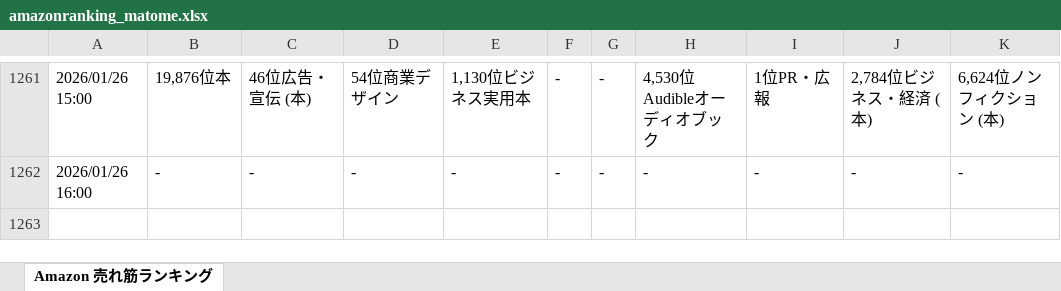
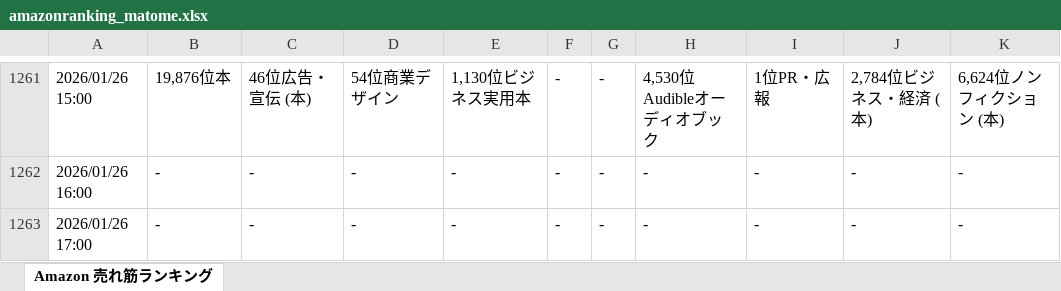
Before and after one commit to hannahi5/amazon-ranking-scheduler, an Excel workbook: amazonranking_matome.xlsx, sheet Amazon 売れ筋ランキング, drawn as a sheet; only a part is shown, gaps mark what is left out; values as stored, in another font and other column widths than the file's, no borders; the diff names each change by its address in the sheet, - before the commit and + after, or states it on an @@ line.

```diff
--- a/amazonranking_matome.xlsx (sheet Amazon 売れ筋ランキング)
+++ b/amazonranking_matome.xlsx (sheet Amazon 売れ筋ランキング)
+row 1263: 2026/01/26 17:00 | - | - | - | - | - | - | - | - | - | -
```
